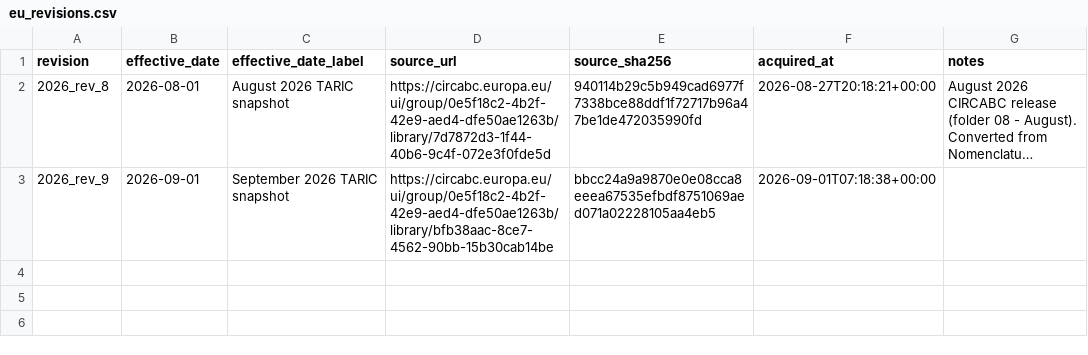
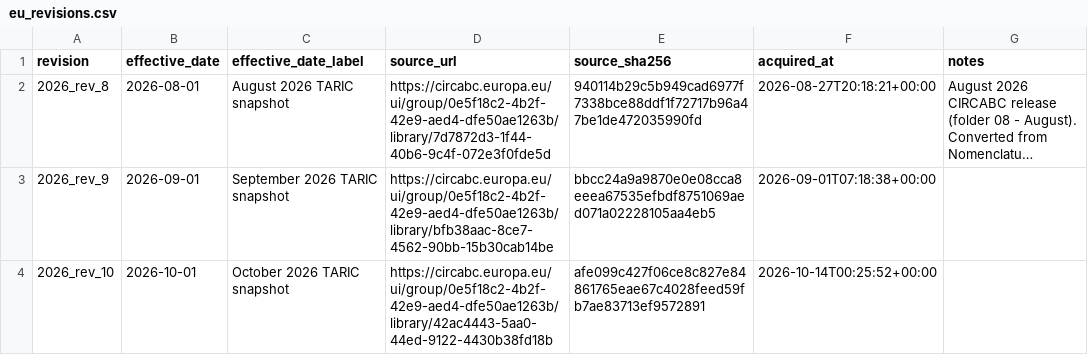
Before and after one commit to SAIL-Engineering/tariff-rate-tracker, a CSV file: config/jurisdictions/eu_revisions.csv, drawn as a sheet; long unchanged cells end in …; the diff names each change by its address in the sheet, - before the commit and + after, or states it on an @@ line.

Commit message:
data: EU HTS 2026 Rev 10 (effective 2026-10-01)
The October 2026 CIRCABC release, acquired and published from a local
run after the end-date fix (b01feca6). 25,866 rows and 16,742 official
leaves per language, live in Pinecone as eu__2026_rev_10 (+ _de, _fr)
and registered in Supabase.

Committed by hand because the nightly cannot: its --if-new gate now sees
upstream and Supabase both at 2026_rev_10, so the EU leg skips and its
commit-back never runs. These are the same paths that arm would have
added, and the CSV hashes match the source_sha256 in the registry row.

```diff
--- a/config/jurisdictions/eu_revisions.csv
+++ b/config/jurisdictions/eu_revisions.csv
+row 4: 2026_rev_10 | 2026-10-01 | October 2026 TARIC snapshot | https://circabc.europa.eu/ui/group/0e5f18c2-4b2f-42e9-aed4-dfe50ae1263b/library/42ac4443-5aa0-44ed-9122-4430b38fd18b | afe099c427f06ce8c827e84861765eae67c4028feed59fb7ae83713ef9572891 | 2026-10-14T00:25:52+00:00
```
Also changed, not shown: 2 other files.
